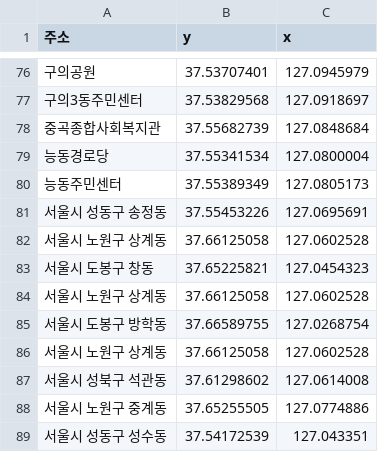
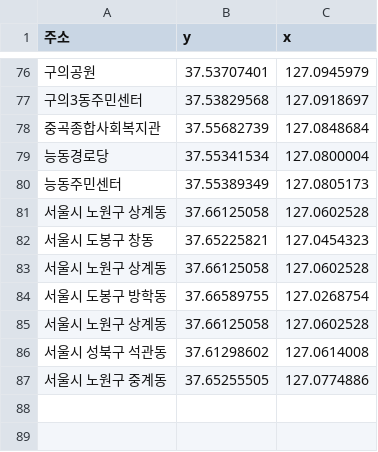
Before and after one commit to HyunhoSh/Seoulbigdata_contest_october, a CSV file: clustering/구역4/구역4_태양광.csv, drawn as a sheet; only a part is shown, gaps mark what is left out; the diff names each change by its address in the sheet, - before the commit and + after, or states it on an @@ line.

Commit message:
clustering

```diff
--- a/clustering/구역4/구역4_태양광.csv
+++ b/clustering/구역4/구역4_태양광.csv
-row 81: 서울시 성동구 송정동 | 37.55453226 | 127.0695691
-row 89: 서울시 성동구 성수동 | 37.54172539 | 127.043351
```
Also changed, not shown: 1 other file.
